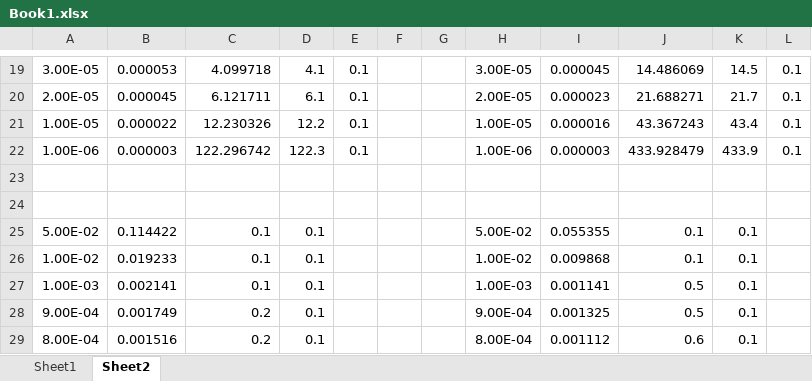
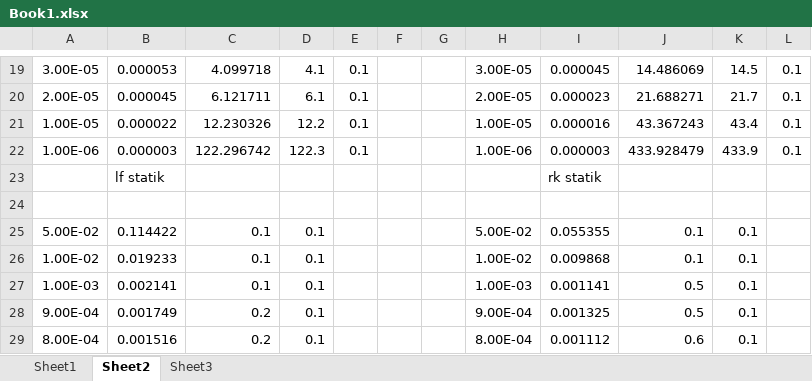
Before and after one commit to mfurkaner/MSThesis, an Excel workbook: documents/Book1.xlsx, sheet Sheet2, drawn as a sheet; only a part is shown, gaps mark what is left out; values as stored, in another font and other column widths than the file's, no borders; the diff names each change by its address in the sheet, - before the commit and + after, or states it on an @@ line.

```diff
--- a/documents/Book1.xlsx (sheet Sheet2)
+++ b/documents/Book1.xlsx (sheet Sheet2)
+sheet tab: Sheet3
-row 23: (empty)
+row 23:  | lf statik |  |  |  |  |  |  | rk statik
```
Also changed, not shown: 23 other files.
